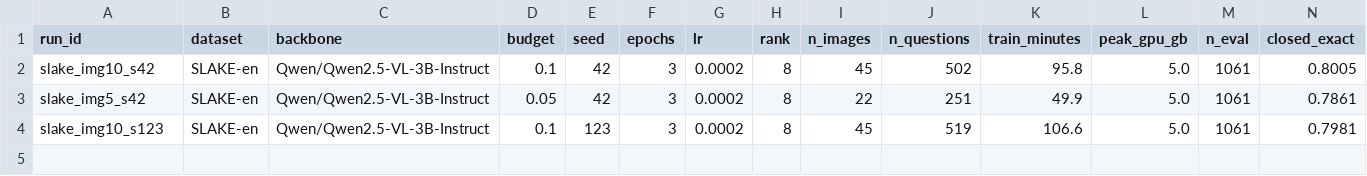
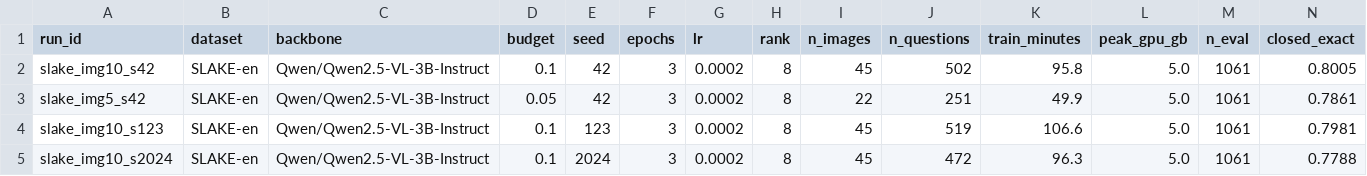
Before and after one commit to sanshubhGupta/med-vqa-lora-btp, a CSV file: results/registry.csv, drawn as a sheet; only a part is shown; rows hold the shown columns only; the diff names each change by its address in the sheet, - before the commit and + after, or states it on an @@ line.

Commit message:
Run slake_img10_s2024

```diff
--- a/results/registry.csv
+++ b/results/registry.csv
+row 5: slake_img10_s2024 | SLAKE-en | Qwen/Qwen2.5-VL-3B-Instruct | 0.1 | 2024 | 3 | 0.0002 | 8 | 45 | 472 | 96.3 | 5.0 | 1061 | 0.7788
```
Also changed, not shown: 6 other files.
